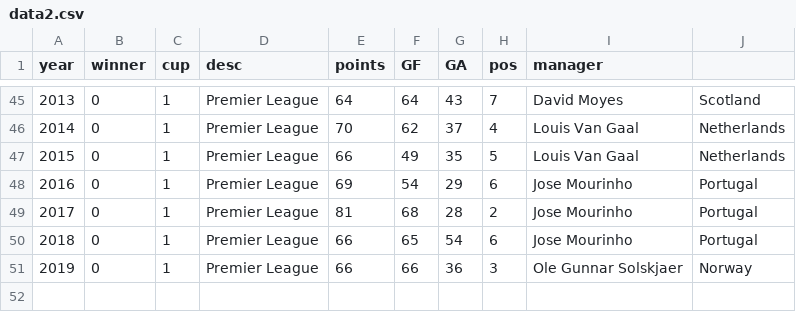
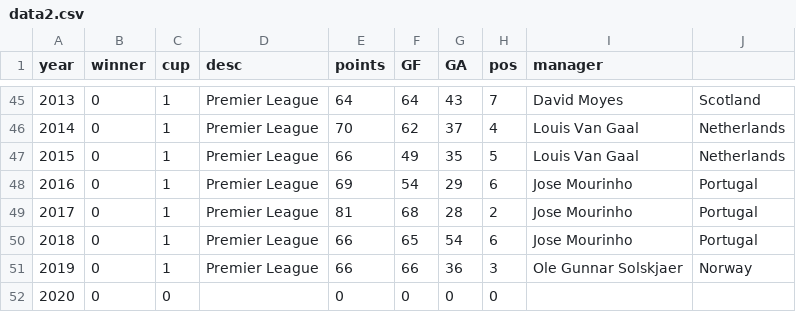
Before and after one commit to satvindersingh-nj/MCS-DS498, a CSV file: data/data2.csv, drawn as a sheet; only a part is shown, gaps mark what is left out.

```diff
--- a/data/data2.csv
+++ b/data/data2.csv
@@ -51 +51,2 @@
 2019,0,1,Premier League,66,66,36,3,Ole Gunnar Solskjaer,Norway
+2020,0,0,,0,0,0,0,,
```
Also changed, not shown: 3 other files.
